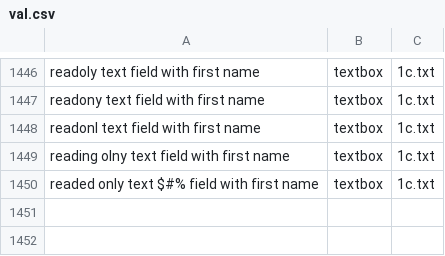
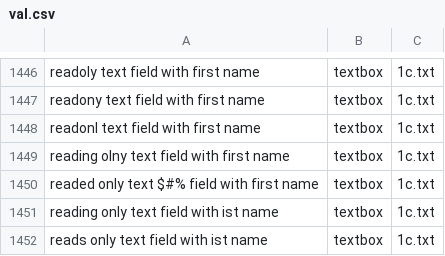
Before and after one commit to TalhaUsuf/command2code, a CSV file: dataset/validation_data/val.csv, drawn as a sheet; only a part is shown, gaps mark what is left out; the diff names each change by its address in the sheet, - before the commit and + after, or states it on an @@ line.

```diff
--- a/dataset/validation_data/val.csv
+++ b/dataset/validation_data/val.csv
+row 1451: reading only text field with ist name | textbox | 1c.txt
+row 1452: reads only text field with ist name | textbox | 1c.txt
```
Also changed, not shown: 1 other file.
